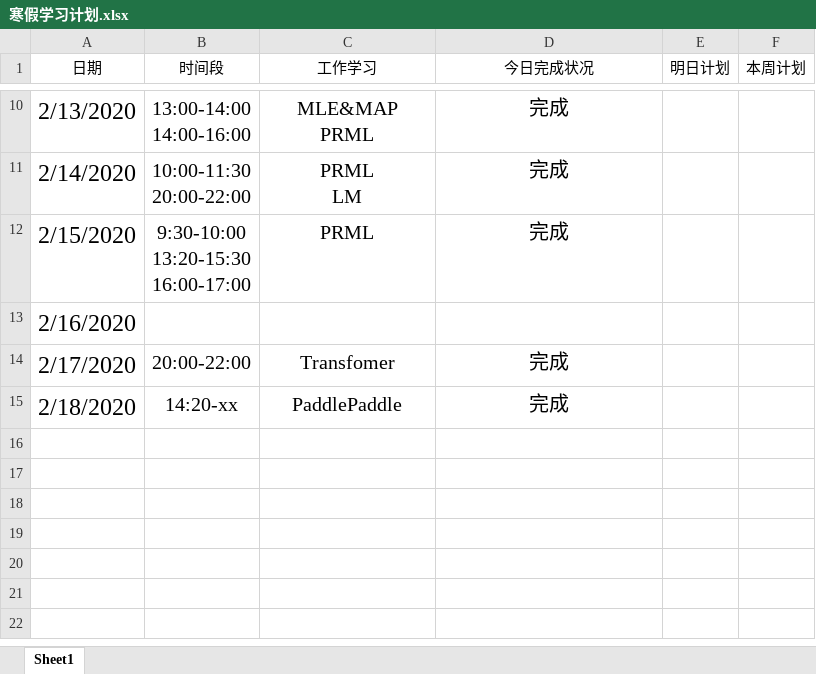
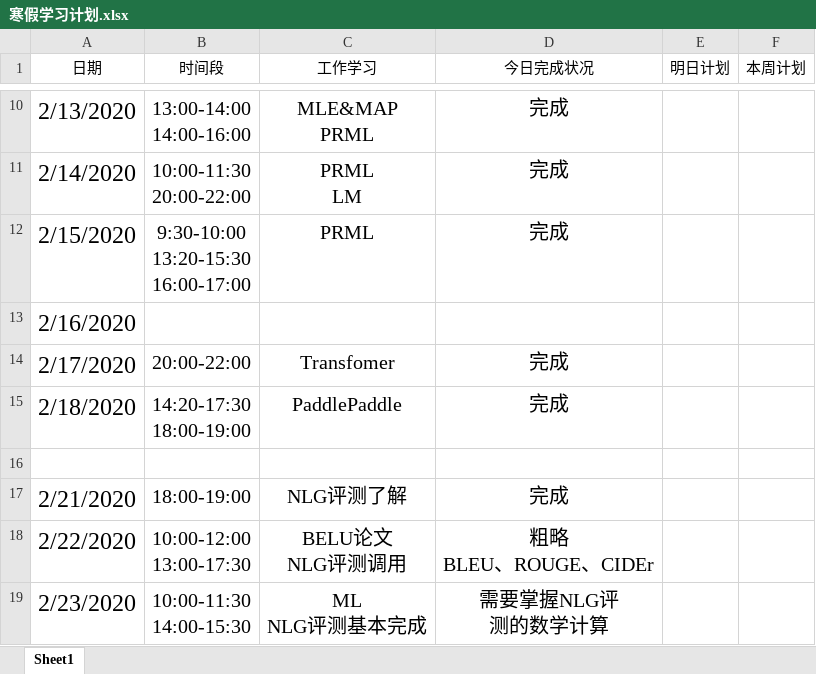
Before and after one commit to Just-silent/ner_re, an Excel workbook: doc/寒假学习计划.xlsx, sheet Sheet1, drawn as a sheet; only a part is shown, gaps mark what is left out; values as stored, in another font and other column widths than the file's, no borders; conditional formats and table styles not drawn; ↵ is a line break in a cell; the diff names each change by its address in the sheet, - before the commit and + after, or states it on an @@ line.

Commit message:
update doc/寒假学习计划.xlsx

```diff
--- a/doc/寒假学习计划.xlsx (sheet Sheet1)
+++ b/doc/寒假学习计划.xlsx (sheet Sheet1)
-B15 (时间段): 14:20-xx
+B15 (时间段): 14:20-17:30 ↵ 18:00-19:00
+row 16: (empty)
+row 17: 2/21/2020 | 18:00-19:00 | NLG评测了解 | 完成
+row 18: 2/22/2020 | 10:00-12:00 ↵ 13:00-17:30 | BELU论文 ↵ NLG评测调用 | 粗略 ↵ BLEU、ROUGE、CIDEr
+row 19: 2/23/2020 | 10:00-11:30 ↵ 14:00-15:30 | ML ↵ NLG评测基本完成 | 需要掌握NLG评 ↵ 测的数学计算
```
